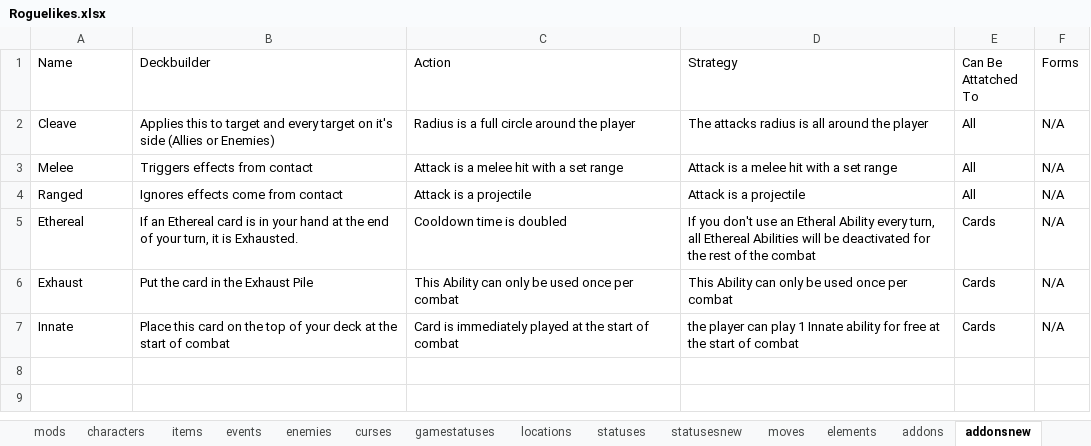
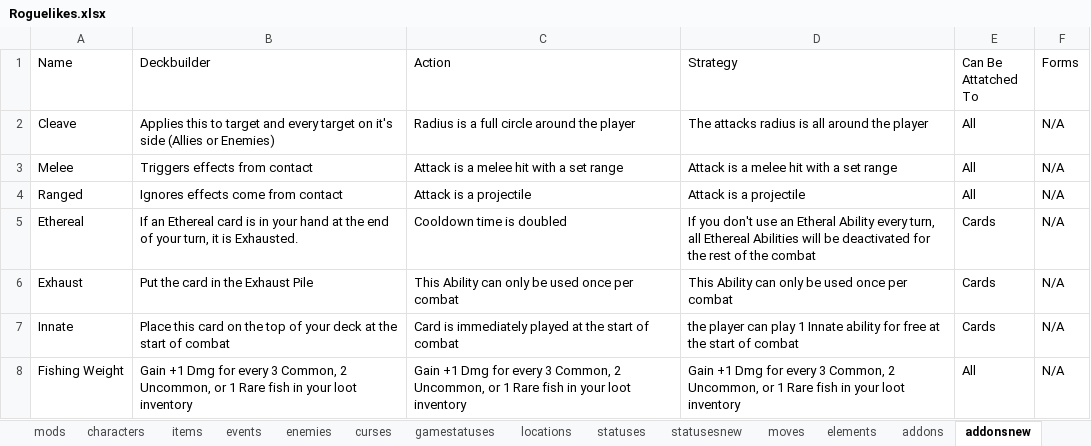
Before and after one commit to batsling/Roguelike-like, an Excel workbook: tools/Roguelikes.xlsx, sheet addonsnew, drawn as a sheet; values as stored, in another font and other column widths than the file's, no borders; table styles not drawn; the diff names each change by its address in the sheet, - before the commit and + after, or states it on an @@ line.

```diff
--- a/tools/Roguelikes.xlsx (sheet addonsnew)
+++ b/tools/Roguelikes.xlsx (sheet addonsnew)
+row 8: Fishing Weight | Gain +1 Dmg for every 3 Common, 2 Uncommon, or 1 Rare fish in your loot inventory | Gain +1 Dmg for every 3 Common, 2 Uncommon, or 1 Rare fish in your loot inventory | Gain +1 Dmg for every 3 Common, 2 Uncommon, or 1 Rare fish in your loot inventory | All | N/A
```
Also changed, not shown: sheet cardsnew, sheet statusesnew.
